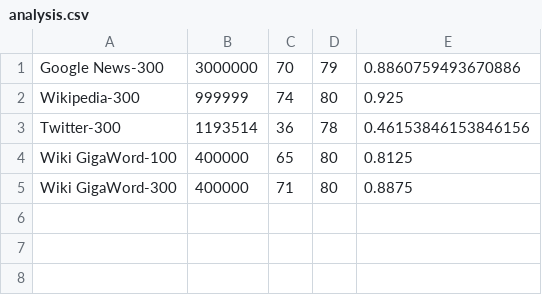
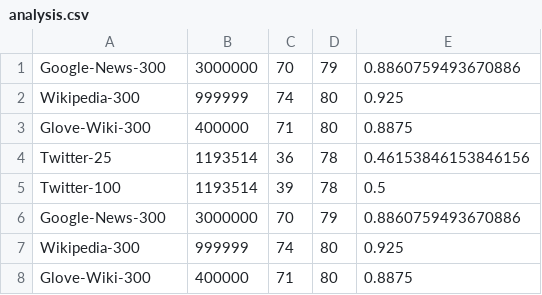
Before and after one commit to antoinegaubil/NLP-Word-Embedding-Model-Comparison, a CSV file: analysis.csv, drawn as a sheet.

```diff
--- a/analysis.csv
+++ b/analysis.csv
@@ -1,5 +1,8 @@
-Google News-300,3000000,70,79,0.8860759493670886
+Google-News-300,3000000,70,79,0.8860759493670886
 Wikipedia-300,999999,74,80,0.925
-Twitter-300,1193514,36,78,0.46153846153846156
-Wiki GigaWord-100,400000,65,80,0.8125
-Wiki GigaWord-300,400000,71,80,0.8875
+Glove-Wiki-300,400000,71,80,0.8875
+Twitter-25,1193514,36,78,0.46153846153846156
+Twitter-100,1193514,39,78,0.5
+Google-News-300,3000000,70,79,0.8860759493670886
+Wikipedia-300,999999,74,80,0.925
+Glove-Wiki-300,400000,71,80,0.8875
```
Also changed, not shown: glove-twitter-100-details.csv, 1 other file.
